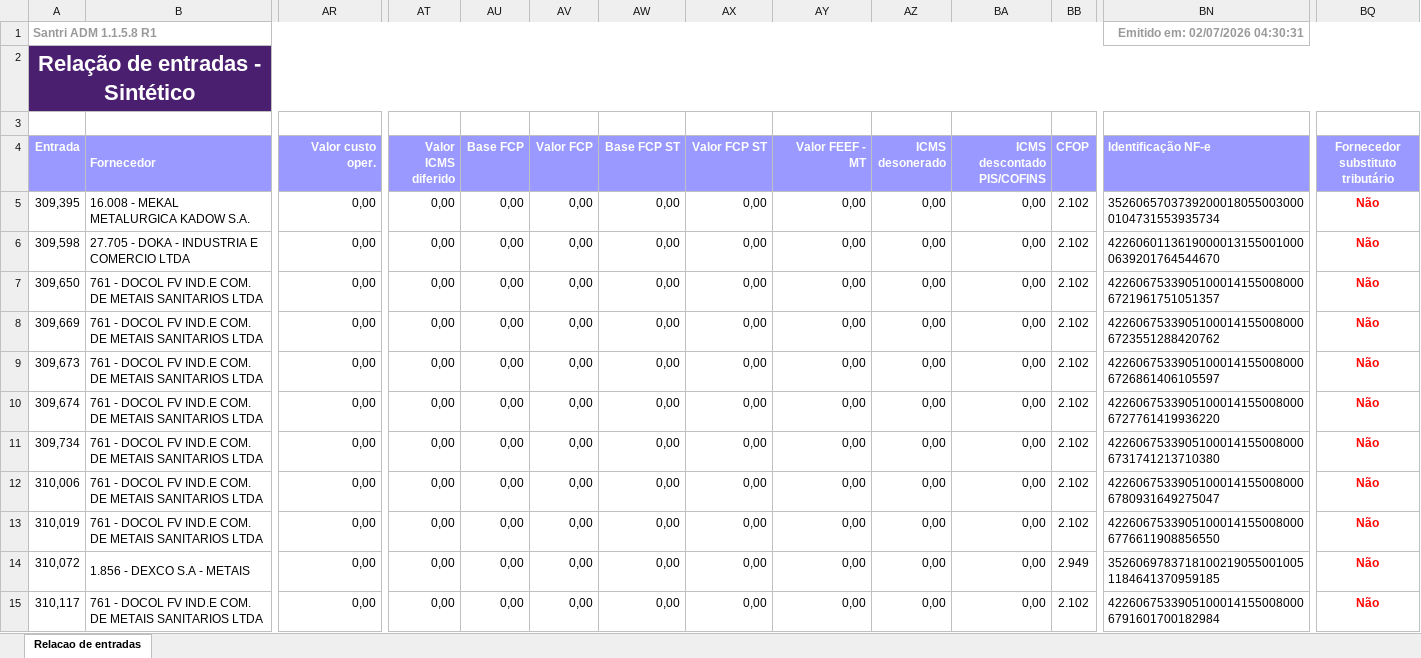
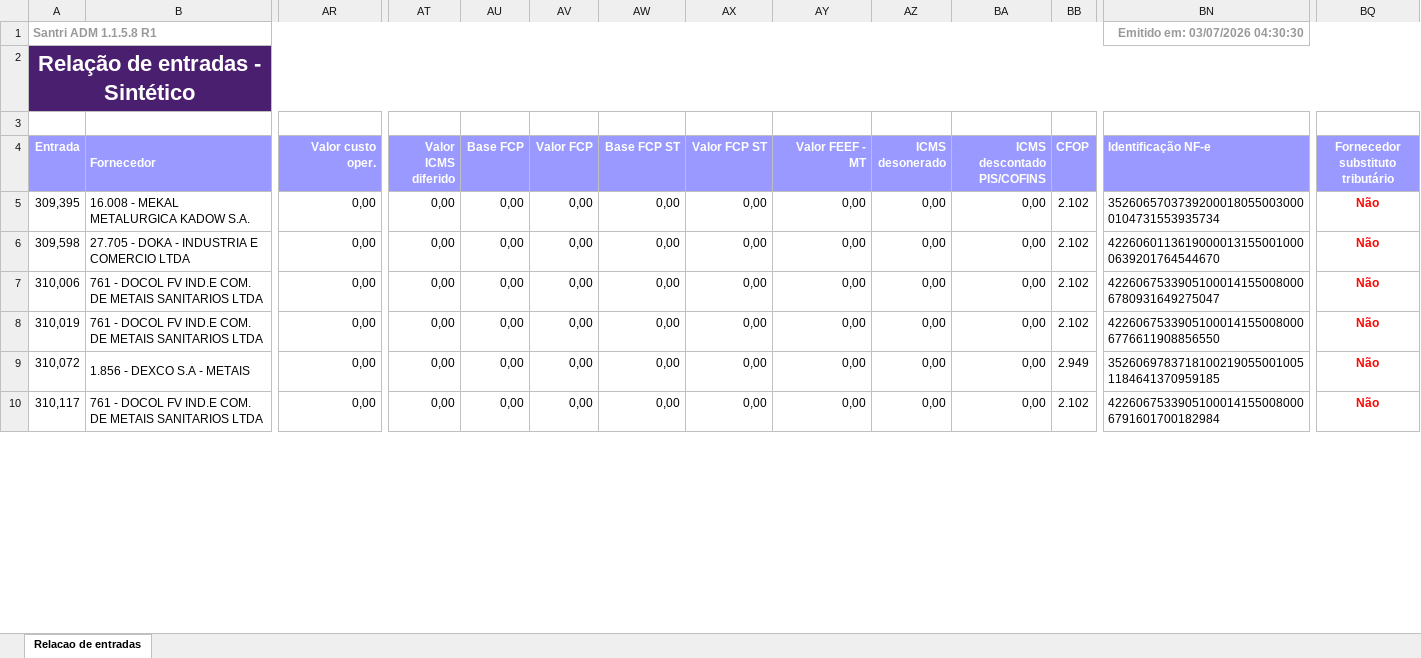
Before and after one commit to ShuuraBr/AGENDAMENTO, an Excel workbook: tratando_tabelas/finitura/entradas_finitura.xlsx, sheet Relacao de entradas, drawn as a sheet; only a part is shown, gaps mark what is left out; values as stored, in another font and other column widths than the file's, no borders; removed rows and columns are numbered as before the commit, all else as after; rows hold the shown columns only; the diff covers the shown part only; the diff names each change by its address in the sheet, - before the commit and + after, or states it on an @@ line.

```diff
--- a/tratando_tabelas/finitura/entradas_finitura.xlsx (sheet Relacao de entradas)
+++ b/tratando_tabelas/finitura/entradas_finitura.xlsx (sheet Relacao de entradas)
-BN1 (Identificação NF-e): Emitido em: 02/07/2026 04:30:31
+BN1 (Identificação NF-e): Emitido em: 03/07/2026 04:30:30
-row 7: 309,650 | 761 - DOCOL FV IND.E COM. DE METAIS SANITARIOS LTDA | 0,00 | 0,00 | 0,00 | 0,00 | 0,00 | 0,00 | 0,00 | 0,00 | 0,00 | 2.102 | 42260675339051000141550080006721961751051357 | Não
-row 8: 309,669 | 761 - DOCOL FV IND.E COM. DE METAIS SANITARIOS LTDA | 0,00 | 0,00 | 0,00 | 0,00 | 0,00 | 0,00 | 0,00 | 0,00 | 0,00 | 2.102 | 42260675339051000141550080006723551288420762 | Não
-row 9: 309,673 | 761 - DOCOL FV IND.E COM. DE METAIS SANITARIOS LTDA | 0,00 | 0,00 | 0,00 | 0,00 | 0,00 | 0,00 | 0,00 | 0,00 | 0,00 | 2.102 | 42260675339051000141550080006726861406105597 | Não
-row 10: 309,674 | 761 - DOCOL FV IND.E COM. DE METAIS SANITARIOS LTDA | 0,00 | 0,00 | 0,00 | 0,00 | 0,00 | 0,00 | 0,00 | 0,00 | 0,00 | 2.102 | 42260675339051000141550080006727761419936220 | Não
-row 11: 309,734 | 761 - DOCOL FV IND.E COM. DE METAIS SANITARIOS LTDA | 0,00 | 0,00 | 0,00 | 0,00 | 0,00 | 0,00 | 0,00 | 0,00 | 0,00 | 2.102 | 42260675339051000141550080006731741213710380 | Não
```
Also changed, not shown: 3 added rows and 33 edited cells elsewhere in this sheet, backend/uploads/importacao-relatorio/entradas_lojas.xlsx, tratando_tabelas/ac_coelho/entradas_ac_coelho.xlsx, 6 other files.
